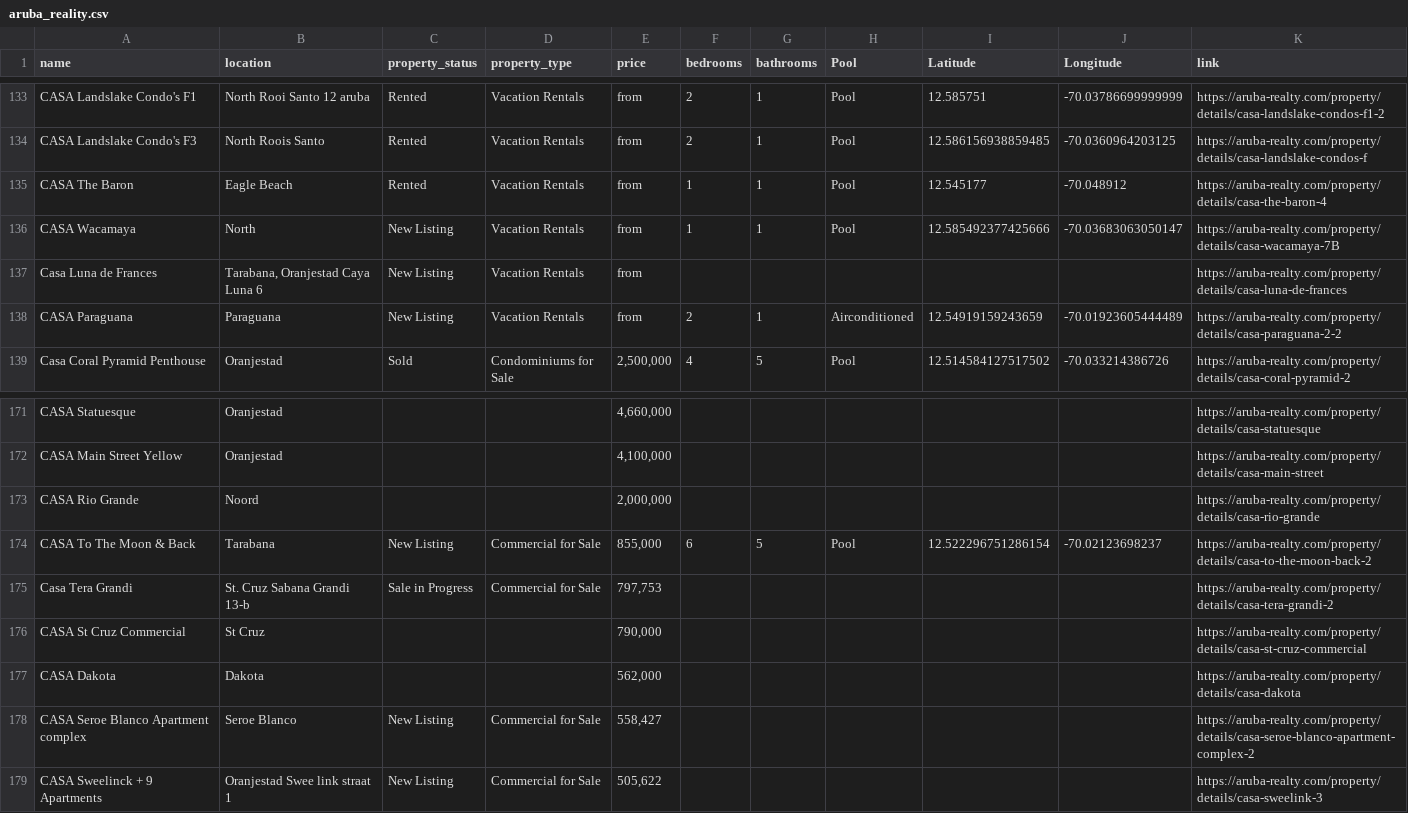
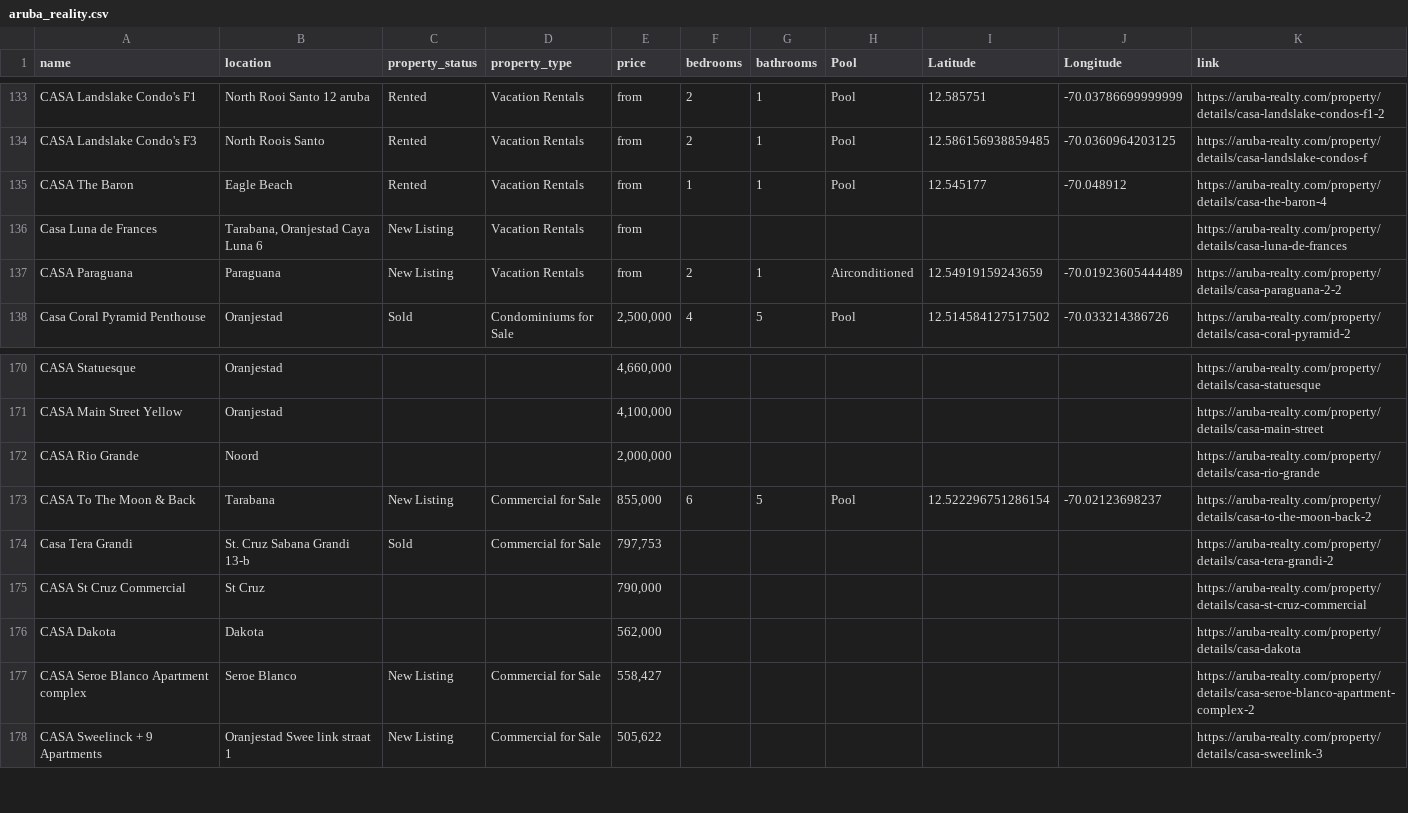
Before and after one commit to jbassie/WEB-SCRAPING, a CSV file: REAL_ESTATE/data/aruba_reality.csv, drawn as a sheet; only a part is shown, gaps mark what is left out.

```diff
--- a/REAL_ESTATE/data/aruba_reality.csv
+++ b/REAL_ESTATE/data/aruba_reality.csv
@@ -455,6 +455,2 @@ CASA The Baron,Eagle Beach,Rented,"
                 ",https://aruba-realty.com/property/details/casa-the-baron-4
-CASA Wacamaya,North,New Listing,"
-                                    Vacation Rentals
-                                ",from,1,1,Pool,12.585492377425666,"-70.03683063050147
-                ",https://aruba-realty.com/property/details/casa-wacamaya-7B
 Casa Luna de Frances,"Tarabana, Oranjestad Caya Luna 6",New Listing,"
@@ -578,5 +574,5 @@ CASA To The Moon & Back,Tarabana,New Listing,"
                 ",https://aruba-realty.com/property/details/casa-to-the-moon-back-2
-Casa Tera Grandi,St. Cruz Sabana Grandi 13-b,Sale in Progress,"
-                                    Commercial for Sale
-                                ","797,753",,,,,,https://aruba-realty.com/property/details/casa-tera-grandi-2
+Casa Tera Grandi,St. Cruz Sabana Grandi 13-b,Sold,"
+                                    Commercial for Sale
+                                ","797,753",,,,,,https://aruba-realty.com/property/details/casa-tera-grandi-2
 CASA St Cruz Commercial,St Cruz,,,"790,000",,,,,,https://aruba-realty.com/property/details/casa-st-cruz-commercial
```
Also changed, not shown: REAL_ESTATE/data/casana.csv, REAL_ESTATE/data/coldwellbanker.csv, 8 other files.
